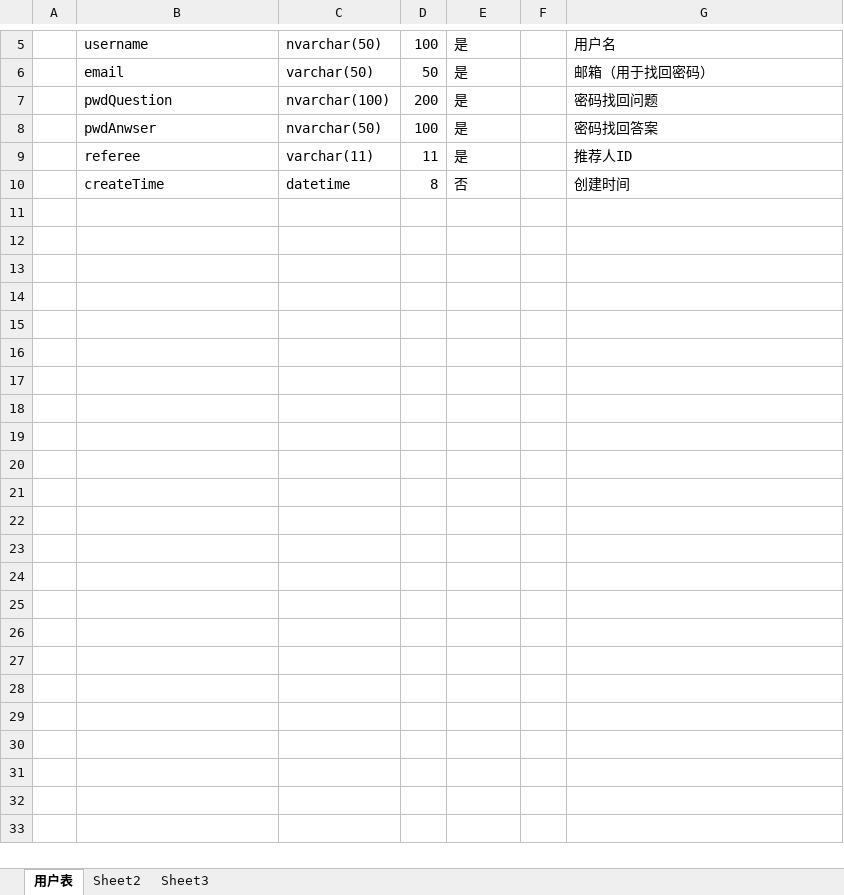
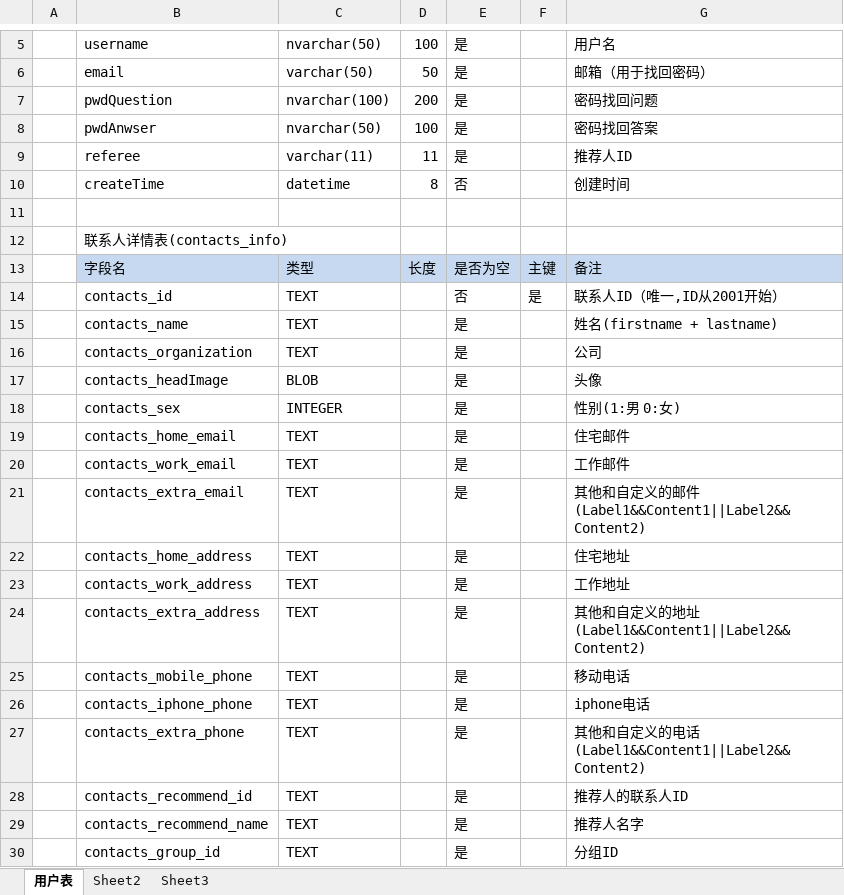
Before and after one commit to getpro/mygenius, an Excel workbook: AddressBook/好帮手用户备份DB.xlsx, sheet 用户表, drawn as a sheet; only a part is shown, gaps mark what is left out; values as stored, in another font and other column widths than the file's, no borders; the diff covers the shown part only; the diff names each change by its address in the sheet, - before the commit and + after, or states it on an @@ line.

```diff
--- a/AddressBook/好帮手用户备份DB.xlsx (sheet 用户表)
+++ b/AddressBook/好帮手用户备份DB.xlsx (sheet 用户表)
+row 11: (empty)
+row 12:  | 联系人详情表(contacts_info)
+row 13:  | 字段名 | 类型 | 长度 | 是否为空 | 主键 | 备注
+row 14:  | contacts_id | TEXT |  | 否 | 是 | 联系人ID（唯一,ID从2001开始）
+row 15:  | contacts_name | TEXT |  | 是 |  | 姓名(firstname + lastname)
+row 16:  | contacts_organization | TEXT |  | 是 |  | 公司
+row 17:  | contacts_headImage | BLOB |  | 是 |  | 头像
+row 18:  | contacts_sex | INTEGER |  | 是 |  | 性别(1:男 0:女)
+row 19:  | contacts_home_email | TEXT |  | 是 |  | 住宅邮件
+row 20:  | contacts_work_email | TEXT |  | 是 |  | 工作邮件
+row 21:  | contacts_extra_email | TEXT |  | 是 |  | 其他和自定义的邮件(Label1&&Content1||Label2&&Content2)
+row 22:  | contacts_home_address | TEXT |  | 是 |  | 住宅地址
+row 23:  | contacts_work_address | TEXT |  | 是 |  | 工作地址
+row 24:  | contacts_extra_address | TEXT |  | 是 |  | 其他和自定义的地址(Label1&&Content1||Label2&&Content2)
+row 25:  | contacts_mobile_phone | TEXT |  | 是 |  | 移动电话
+row 26:  | contacts_iphone_phone | TEXT |  | 是 |  | iphone电话
+row 27:  | contacts_extra_phone | TEXT |  | 是 |  | 其他和自定义的电话(Label1&&Content1||Label2&&Content2)
+row 28:  | contacts_recommend_id | TEXT |  | 是 |  | 推荐人的联系人ID
+row 29:  | contacts_recommend_name | TEXT |  | 是 |  | 推荐人名字
+row 30:  | contacts_group_id | TEXT |  | 是 |  | 分组ID
```
Also changed, not shown: 17 added rows elsewhere in this sheet, 28 other files.
